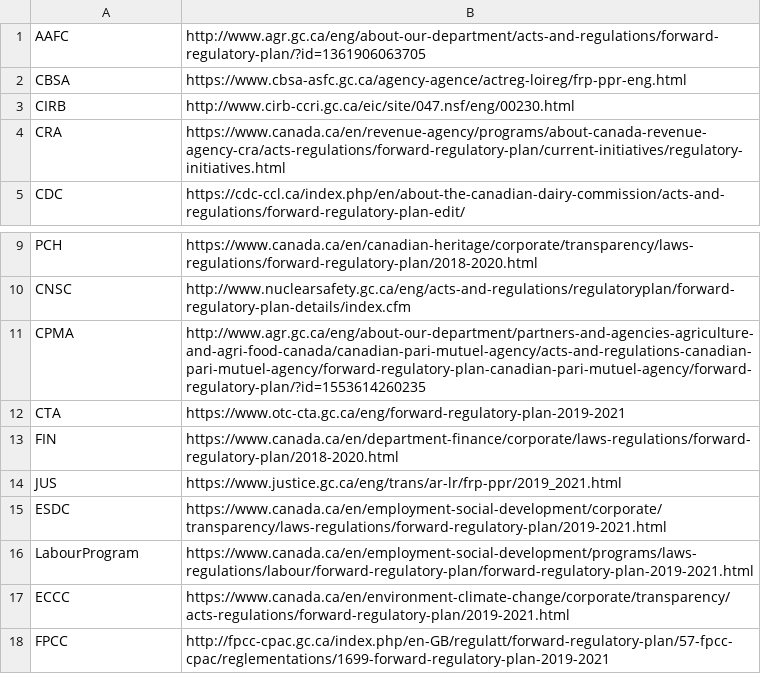
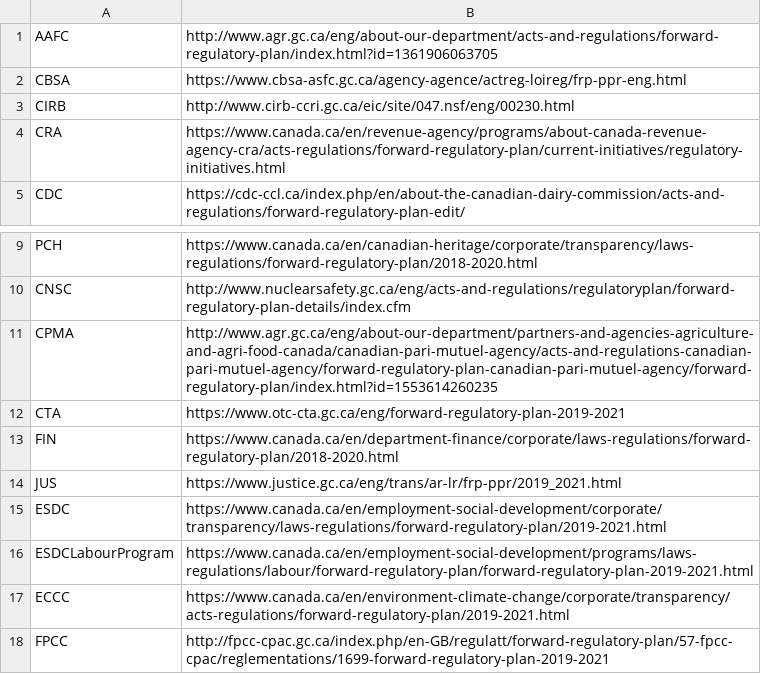
Before and after one commit to gordbot/cacheFRP, a CSV file: frpurls.csv, drawn as a sheet; only a part is shown, gaps mark what is left out.

```diff
--- a/frpurls.csv
+++ b/frpurls.csv
@@ -1,2 +1,2 @@
-AAFC,http://www.agr.gc.ca/eng/about-our-department/acts-and-regulations/forward-regulatory-plan/?id=1361906063705
+AAFC,http://www.agr.gc.ca/eng/about-our-department/acts-and-regulations/forward-regulatory-plan/index.html?id=1361906063705
 CBSA,https://www.cbsa-asfc.gc.ca/agency-agence/actreg-loireg/frp-ppr-eng.html
@@ -10,3 +10,3 @@ PCH,https://www.canada.ca/en/canadian-heritage/corporate/transparency/laws-regul
 CNSC,http://www.nuclearsafety.gc.ca/eng/acts-and-regulations/regulatoryplan/forward-regulatory-plan-details/index.cfm
-CPMA,http://www.agr.gc.ca/eng/about-our-department/partners-and-agencies-agriculture-and-agri-food-canada/canadian-pari-mutuel-agency/acts-and-regulations-canadian-pari-mutuel-agency/forward-regulatory-plan-canadian-pari-mutuel-agency/forward-regulatory-plan/?id=1553614260235
+CPMA,http://www.agr.gc.ca/eng/about-our-department/partners-and-agencies-agriculture-and-agri-food-canada/canadian-pari-mutuel-agency/acts-and-regulations-canadian-pari-mutuel-agency/forward-regulatory-plan-canadian-pari-mutuel-agency/forward-regulatory-plan/index.html?id=1553614260235
 CTA,https://www.otc-cta.gc.ca/eng/forward-regulatory-plan-2019-2021
@@ -15,3 +15,3 @@ JUS,https://www.justice.gc.ca/eng/trans/ar-lr/frp-ppr/2019_2021.html
 ESDC,https://www.canada.ca/en/employment-social-development/corporate/transparency/laws-regulations/forward-regulatory-plan/2019-2021.html
-LabourProgram,https://www.canada.ca/en/employment-social-development/programs/laws-regulations/labour/forward-regulatory-plan/forward-regulatory-plan-2019-2021.html
+ESDCLabourProgram,https://www.canada.ca/en/employment-social-development/programs/laws-regulations/labour/forward-regulatory-plan/forward-regulatory-plan-2019-2021.html
 ECCC,https://www.canada.ca/en/environment-climate-change/corporate/transparency/acts-regulations/forward-regulatory-plan/2019-2021.html
```
Also changed, not shown: 1 other file.
